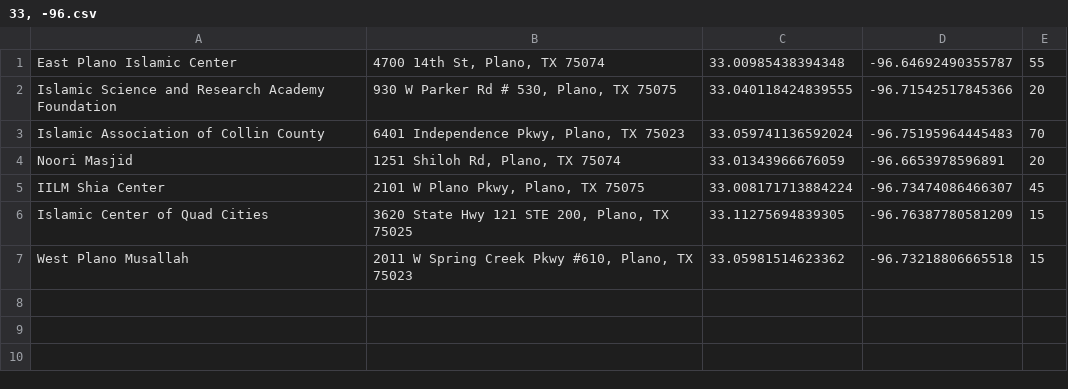
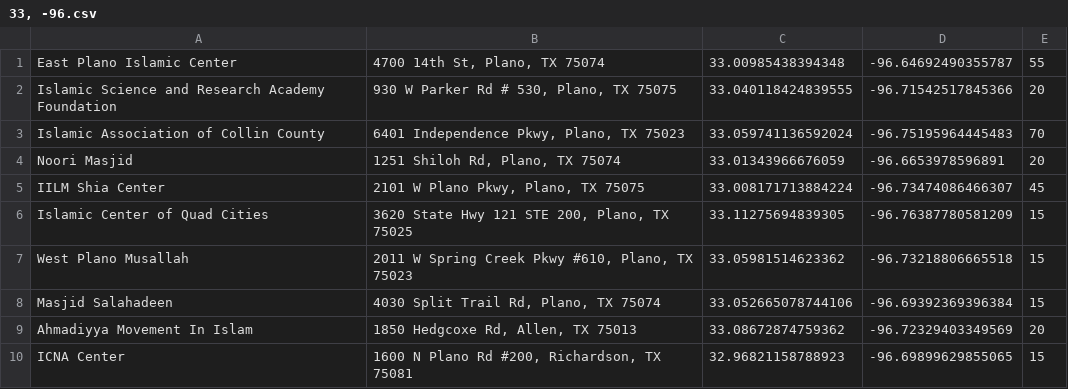
Before and after one commit to auto-silent/database, a CSV file: 33, -96.csv, drawn as a sheet.

Commit message:
add Masjid Salahadeen and add Ahmadiyya Movement In Islam and add ICNA Center

```diff
--- a/33, -96.csv
+++ b/33, -96.csv
@@ -7 +7,4 @@ Islamic Center of Quad Cities,"3620 State Hwy 121 STE 200, Plano, TX 75025",33.1
 West Plano Musallah,"2011 W Spring Creek Pkwy #610, Plano, TX 75023",33.05981514623362,-96.73218806665518,15
+Masjid Salahadeen,"4030 Split Trail Rd, Plano, TX 75074",33.052665078744106,-96.69392369396384,15
+Ahmadiyya Movement In Islam,"1850 Hedgcoxe Rd, Allen, TX 75013",33.08672874759362,-96.72329403349569,20
+ICNA Center,"1600 N Plano Rd #200, Richardson, TX 75081",32.96821158788923,-96.69899629855065,15
```
